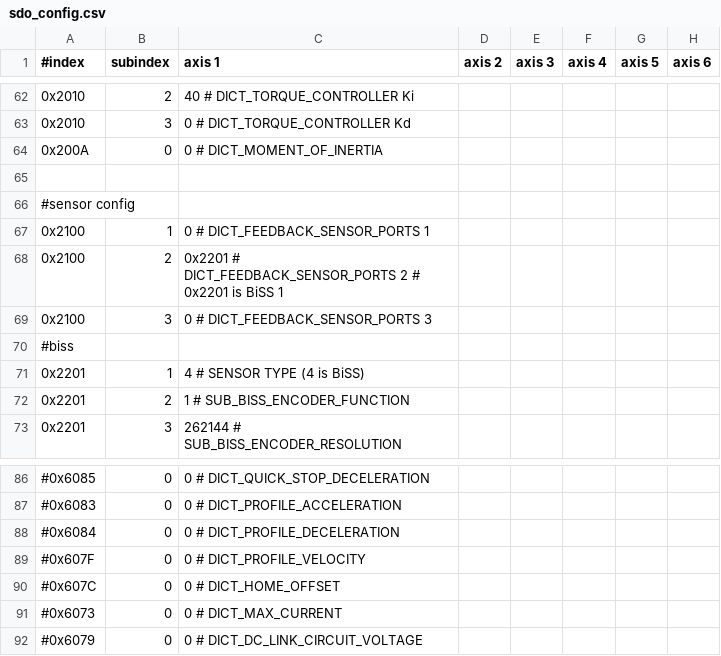
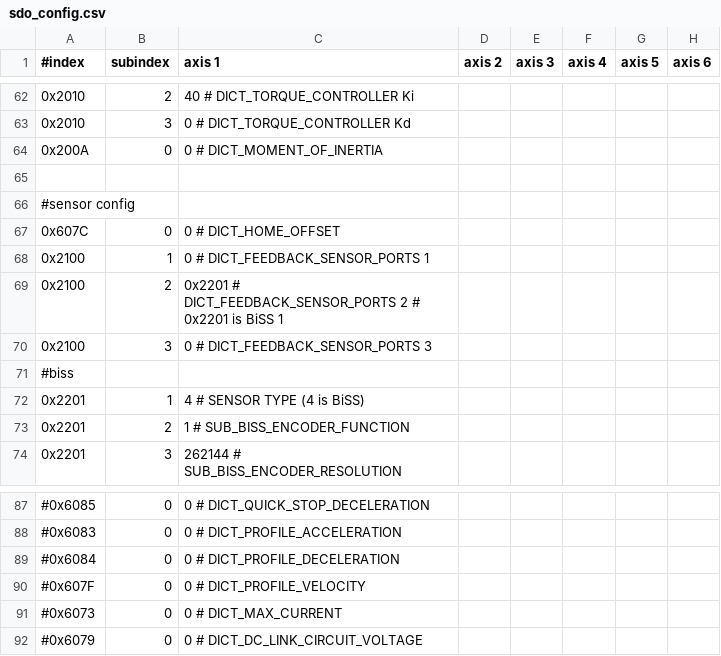
Before and after one commit to xudeng22/sc_sncn_ethercat_drive, a CSV file: examples/app_demo_master_cyclic/sdo_config/sdo_config.csv, drawn as a sheet; only a part is shown, gaps mark what is left out; removed rows and columns are numbered as before the commit, all else as after; the diff names each change by its address in the sheet, - before the commit and + after, or states it on an @@ line.

Commit message:
add home offset (object 0x607C) support

```diff
--- a/examples/app_demo_master_cyclic/sdo_config/sdo_config.csv
+++ b/examples/app_demo_master_cyclic/sdo_config/sdo_config.csv
+row 67: 0x607C | 0 | 0 # DICT_HOME_OFFSET
-row 90: #0x607C | 0 | 0 # DICT_HOME_OFFSET
```
Also changed, not shown: examples/app_demo_master_ethercat_tuning/sdo_config/sdo_config.csv, 1 other file.
